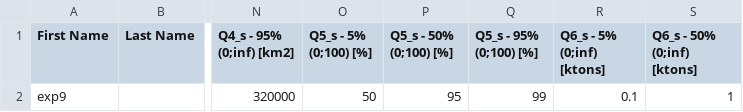
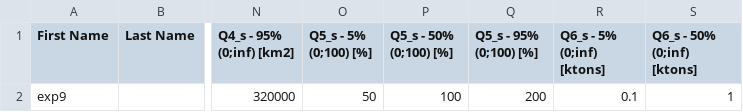
Before and after one commit to aletadini/createWebform, a CSV file: DATA/seed/questionnaire_2022_04_22_14:52:40_Output.csv, drawn as a sheet; only a part is shown, gaps mark what is left out; the diff names each change by its address in the sheet, - before the commit and + after, or states it on an @@ line.

Commit message:
Update questionnaire_2022_04_22_14:52:40_Output.csv

```diff
--- a/DATA/seed/questionnaire_2022_04_22_14:52:40_Output.csv
+++ b/DATA/seed/questionnaire_2022_04_22_14:52:40_Output.csv
-P2 (Q5_s - 50% (0;100) [%]): 95
+P2 (Q5_s - 50% (0;100) [%]): 100
-Q2 (Q5_s - 95% (0;100) [%]): 99
+Q2 (Q5_s - 95% (0;100) [%]): 200
```
